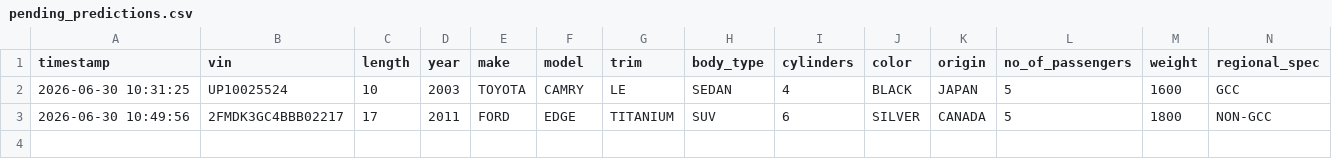
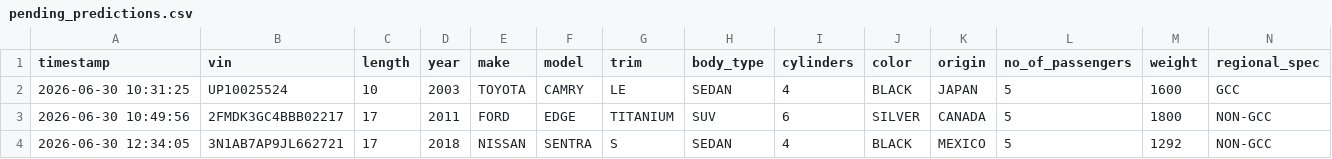
Before and after one commit to sarthaknimbark/vin-sphere-backend, a CSV file: master_database/pending_predictions.csv, drawn as a sheet; only a part is shown; rows hold the shown columns only; the diff names each change by its address in the sheet, - before the commit and + after, or states it on an @@ line.

```diff
--- a/master_database/pending_predictions.csv
+++ b/master_database/pending_predictions.csv
+row 4: 2026-06-30 12:34:05 | 3N1AB7AP9JL662721 | 17 | 2018 | NISSAN | SENTRA | S | SEDAN | 4 | BLACK | MEXICO | 5 | 1292 | NON-GCC
```
Also changed, not shown: master_database/prediction_logs.csv, 1 other file.
